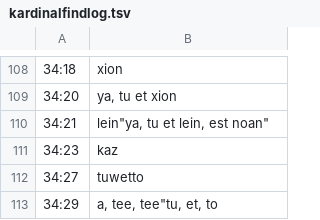
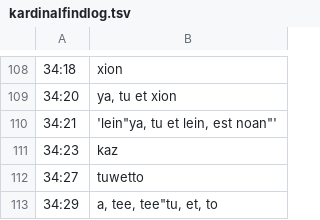
Before and after one commit to niftg/extractsfromextractsfromxionpdf, a TSV file: fontfind-ka/kardinalfindlog.tsv, drawn as a sheet; only a part is shown, gaps mark what is left out.

Commit message:
Update kardinalfindlog.tsv
at line 111

```diff
--- a/fontfind-ka/kardinalfindlog.tsv
+++ b/fontfind-ka/kardinalfindlog.tsv
@@ -110,3 +110,3 @@
 34:20	"ya, tu et xion"
-34:21	lein"ya, tu et lein, est noan"
+34:21	'lein"ya, tu et lein, est noan"'
 34:23	"kaz"
```
